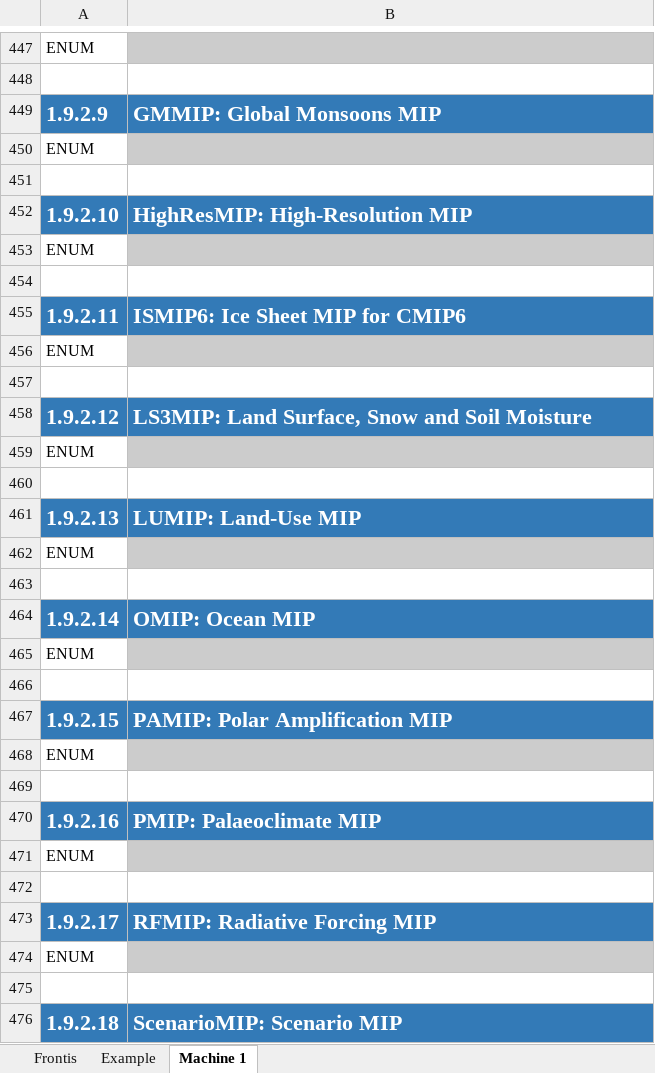
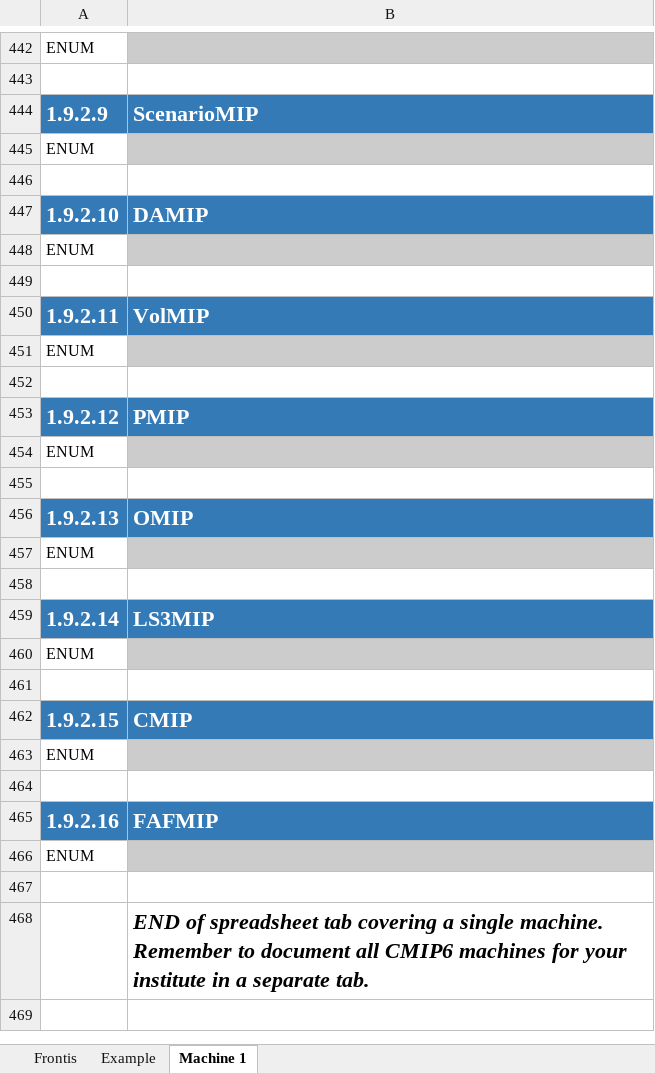
Before and after one commit to ES-DOC-INSTITUTIONAL/nasa-giss, an Excel workbook: cmip6/machines/cmip6_nasa-giss_machines.xlsx, sheet Machine 1, drawn as a sheet; only a part is shown, gaps mark what is left out; values as stored, in another font and other column widths than the file's, no borders; removed rows and columns are numbered as before the commit, all else as after; the diff covers the shown part only; the diff names each change by its address in the sheet, - before the commit and + after, or states it on an @@ line.

Commit message:
1. Initialise final machines spreadsheet

```diff
--- a/cmip6/machines/cmip6_nasa-giss_machines.xlsx (sheet Machine 1)
+++ b/cmip6/machines/cmip6_nasa-giss_machines.xlsx (sheet Machine 1)
-B444: GMMIP: Global Monsoons MIP
+B444: ScenarioMIP
-B447: HighResMIP: High-Resolution MIP
+B447: DAMIP
-B450: ISMIP6: Ice Sheet MIP for CMIP6
+B450: VolMIP
-B453: LS3MIP: Land Surface, Snow and Soil Moisture
+B453: PMIP
-B456: LUMIP: Land-Use MIP
+B456: OMIP
-B459: OMIP: Ocean MIP
+B459: LS3MIP
-B462: PAMIP: Polar Amplification MIP
+B462: CMIP
-B465: PMIP: Palaeoclimate MIP
+B465: FAFMIP
-row 473: 1.9.2.17 | RFMIP: Radiative Forcing MIP
@@ row 474 moved to row 399: ENUM @@
-B468: (empty)
+B468: END of spreadsheet tab covering a single machine. Remember to document all CMIP6 machines for your institute in a separate tab.
-row 476: 1.9.2.18 | ScenarioMIP: Scenario MIP
```
Also changed, not shown: 2 added rows, 18 removed rows, 18 edited cells and cell formats elsewhere in this sheet, sheet Example, sheet Frontis.
